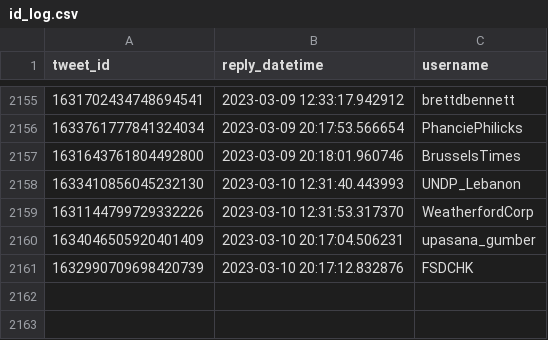
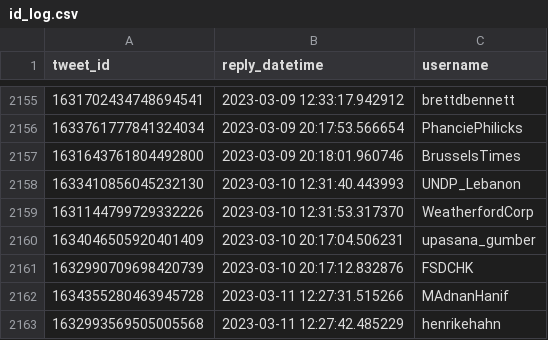
Before and after one commit to dquintani/update, a CSV file: Greenhouse_Data/_bots/twitter_greenhouse_summon/id_log.csv, drawn as a sheet; only a part is shown, gaps mark what is left out; the diff names each change by its address in the sheet, - before the commit and + after, or states it on an @@ line.

```diff
--- a/Greenhouse_Data/_bots/twitter_greenhouse_summon/id_log.csv
+++ b/Greenhouse_Data/_bots/twitter_greenhouse_summon/id_log.csv
+row 2162: 1634355280463945728 | 2023-03-11 12:27:31.515266 | MAdnanHanif
+row 2163: 1632993569505005568 | 2023-03-11 12:27:42.485229 | henrikehahn
```
Also changed, not shown: log.csv, 5 other files.
